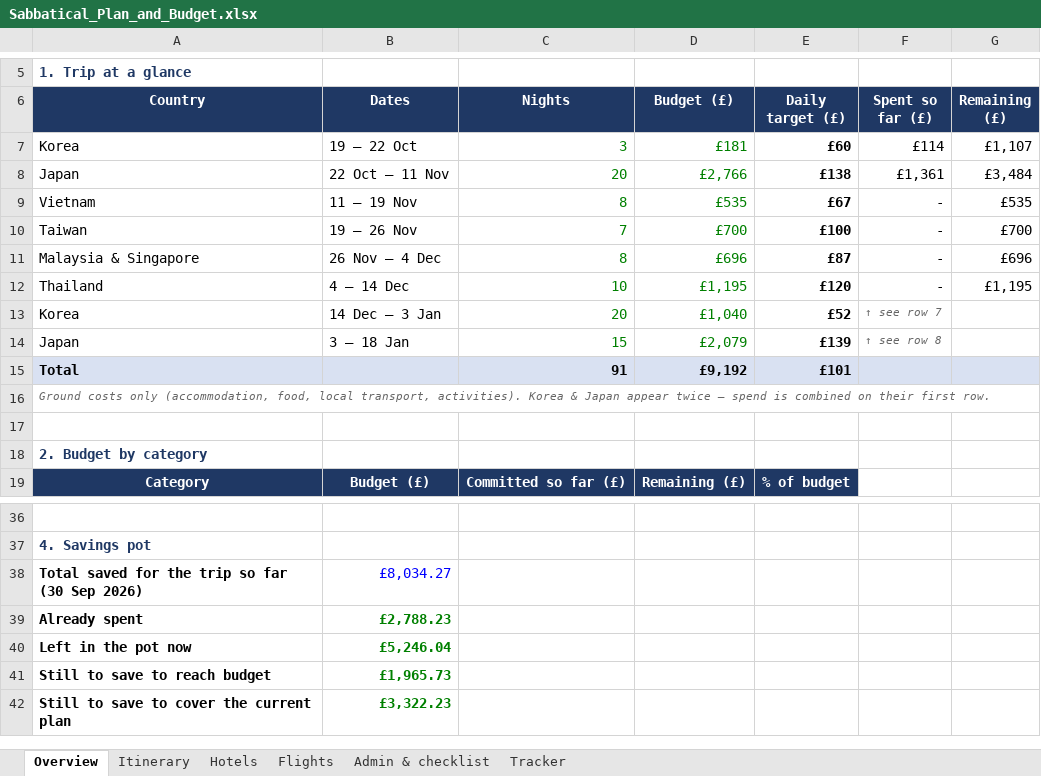
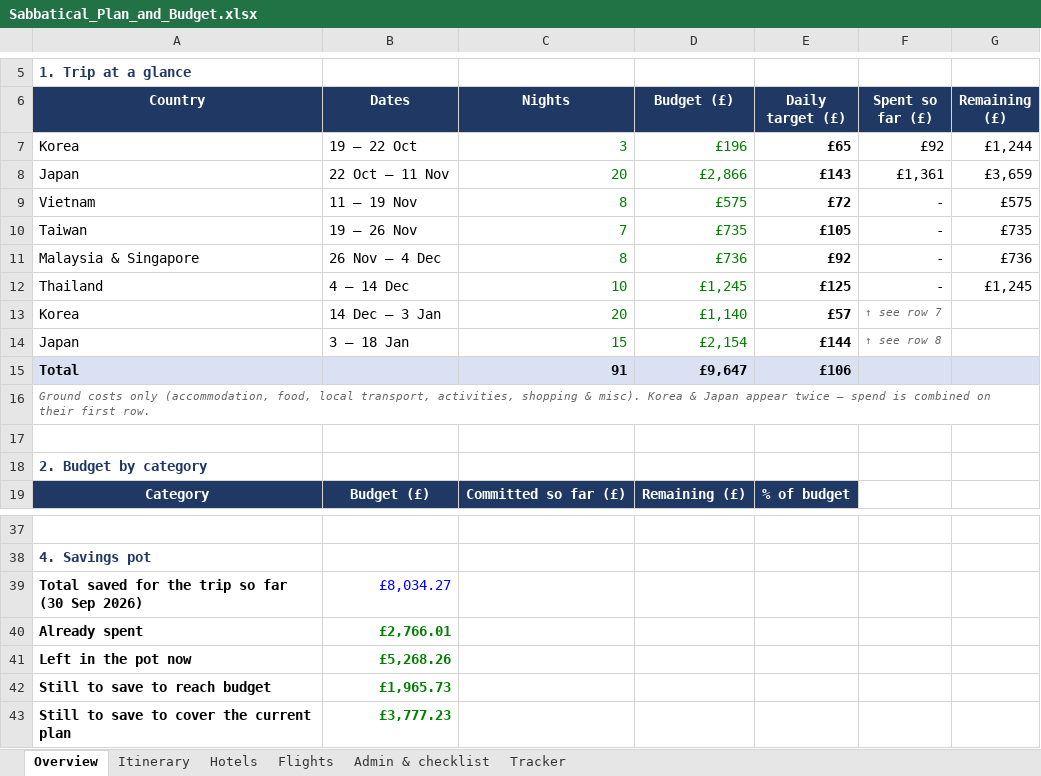
Before and after one commit to mhbae-dev/sabbatical-dashboard, an Excel workbook: Sabbatical_Plan_and_Budget.xlsx, sheet Overview, drawn as a sheet; only a part is shown, gaps mark what is left out; values as stored, in another font and other column widths than the file's, no borders; addresses are those after the commit; the diff covers the shown part only; the diff names each change by its address in the sheet, - before the commit and + after, or states it on an @@ line.

Commit message:
Daily log categories match Budget lines; add Shopping & misc

```diff
--- a/Sabbatical_Plan_and_Budget.xlsx (sheet Overview)
+++ b/Sabbatical_Plan_and_Budget.xlsx (sheet Overview)
-D7 (Budget (£)): £181
+D7 (Budget (£)): £196
-E7 (Daily target (£)): £60
+E7 (Daily target (£)): £65
-F7 (Spent so far (£)): £114
+F7 (Spent so far (£)): £92
-G7 (Remaining (£)): £1,107
+G7 (Remaining (£)): £1,244
-D8 (Budget (£)): £2,766
+D8 (Budget (£)): £2,866
-E8 (Daily target (£)): £138
+E8 (Daily target (£)): £143
-G8 (Remaining (£)): £3,484
+G8 (Remaining (£)): £3,659
-D9 (Budget (£)): £535
+D9 (Budget (£)): £575
-E9 (Daily target (£)): £67
+E9 (Daily target (£)): £72
-G9 (Remaining (£)): £535
+G9 (Remaining (£)): £575
-D10 (Budget (£)): £700
+D10 (Budget (£)): £735
-E10 (Daily target (£)): £100
+E10 (Daily target (£)): £105
-G10 (Remaining (£)): £700
+G10 (Remaining (£)): £735
-D11 (Budget (£)): £696
+D11 (Budget (£)): £736
-E11 (Daily target (£)): £87
+E11 (Daily target (£)): £92
-G11 (Remaining (£)): £696
+G11 (Remaining (£)): £736
-D12 (Budget (£)): £1,195
+D12 (Budget (£)): £1,245
-E12 (Daily target (£)): £120
+E12 (Daily target (£)): £125
-G12 (Remaining (£)): £1,195
+G12 (Remaining (£)): £1,245
-D13 (Budget (£)): £1,040
+D13 (Budget (£)): £1,140
-E13 (Daily target (£)): £52
+E13 (Daily target (£)): £57
-D14 (Budget (£)): £2,079
+D14 (Budget (£)): £2,154
-E14 (Daily target (£)): £139
+E14 (Daily target (£)): £144
-D15 (Budget (£)): £9,192
+D15 (Budget (£)): £9,647
-E15 (Daily target (£)): £101
+E15 (Daily target (£)): £106
-A16 (Country): …local transport, activities). Korea &…
+A16 (Country): …local transport, activities, shopping & misc). Korea &…
-B40 (Dates): £2,788.23
+B40 (Dates): £2,766.01
-B41 (Dates): £5,246.04
+B41 (Dates): £5,268.26
-B43 (Dates): £3,322.23
+B43 (Dates): £3,777.23
```
Also changed, not shown: 1 added row and 12 edited cells elsewhere in this sheet, sheet Itinerary, sheet Tracker, formulas that keep their value, hidden cells, 5 other files.
